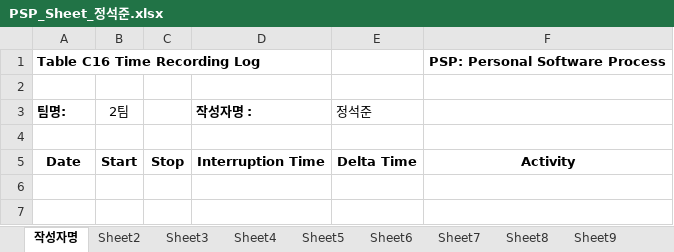
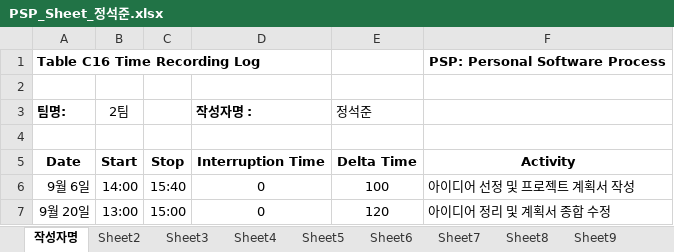
Before and after one commit to ed-jinyoung-park/SoftwareTeam2, an Excel workbook: PSP_Sheets/PSP_Sheet_정석준.xlsx, sheet 작성자명, drawn as a sheet; values as stored, in another font and other column widths than the file's, no borders; the diff names each change by its address in the sheet, - before the commit and + after, or states it on an @@ line.

Commit message:
Add files via upload

```diff
--- a/PSP_Sheets/PSP_Sheet_정석준.xlsx (sheet 작성자명)
+++ b/PSP_Sheets/PSP_Sheet_정석준.xlsx (sheet 작성자명)
+row 6: 9월 6일 | 14:00 | 15:40 | 0 | 100 | 아이디어 선정 및 프로젝트 계획서 작성
+row 7: 9월 20일 | 13:00 | 15:00 | 0 | 120 | 아이디어 정리 및 계획서 종합 수정
```
